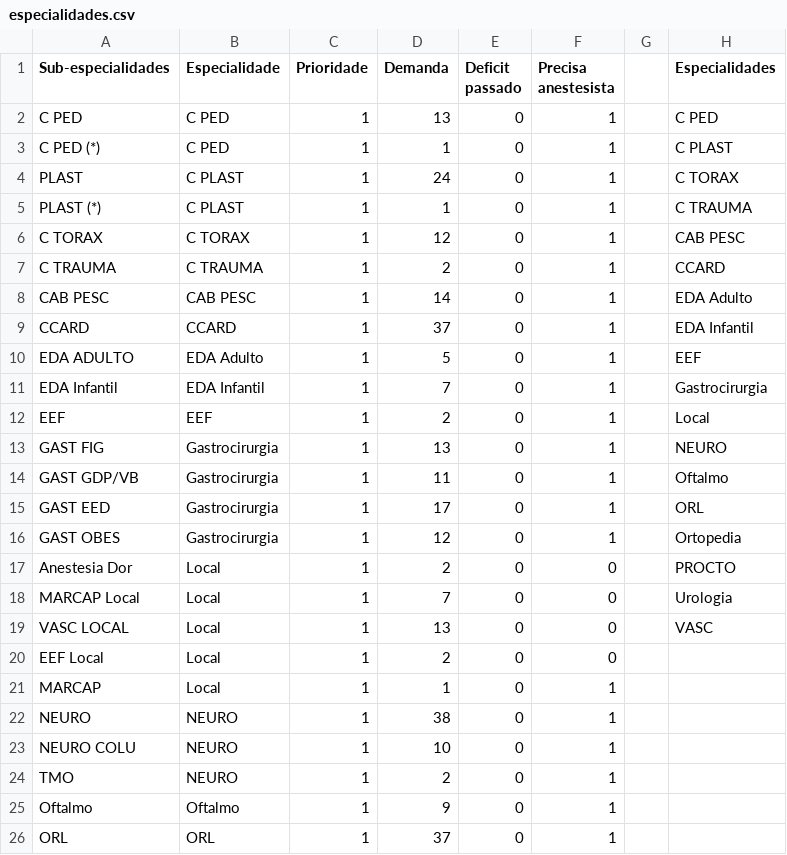
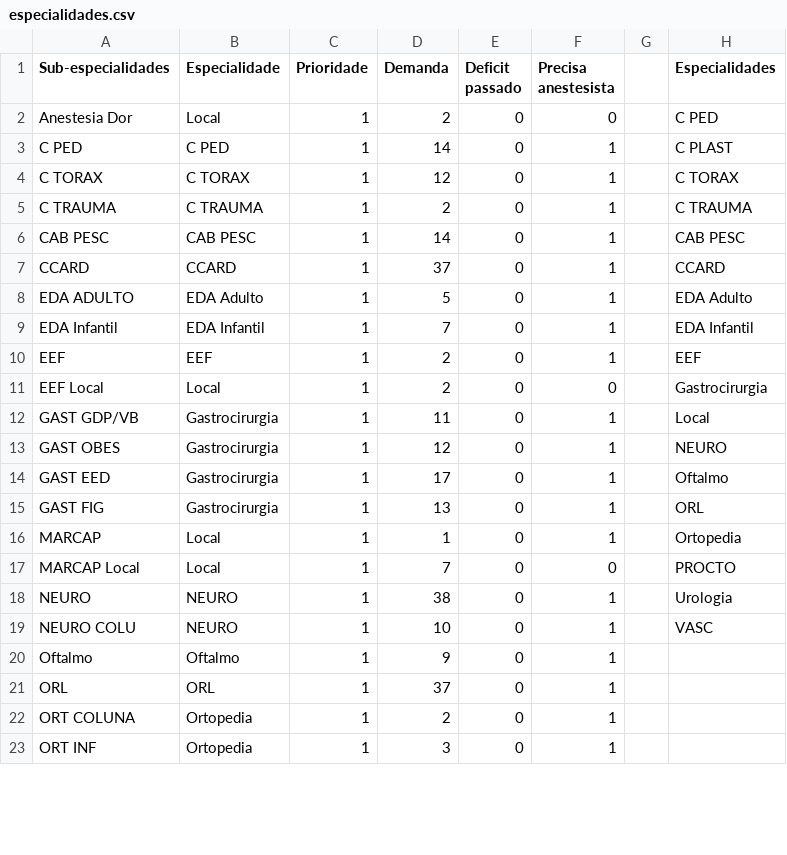
Before and after one commit to jpfsilvaa/OR_OPT, a CSV file: instances/INST_1/especialidades.csv, drawn as a sheet; only a part is shown; the diff covers the shown part only.

Commit message:
fixing instances according to teh correct definitions of infraestructure and subspecialties

```diff
--- a/instances/INST_1/especialidades.csv
+++ b/instances/INST_1/especialidades.csv
@@ -1,26 +1,23 @@
 Sub-especialidades,Especialidade,Prioridade,Demanda,Deficit passado,Precisa anestesista,,Especialidades
-C PED,C PED,1,13,0,1,,C PED
-C PED (*),C PED,1,1,0,1,,C PLAST
-PLAST,C PLAST,1,24,0,1,,C TORAX
-PLAST (*),C PLAST,1,1,0,1,,C TRAUMA
-C TORAX,C TORAX,1,12,0,1,,CAB PESC
-C TRAUMA,C TRAUMA,1,2,0,1,,CCARD
-CAB PESC,CAB PESC,1,14,0,1,,EDA Adulto
-CCARD,CCARD,1,37,0,1,,EDA Infantil
-EDA ADULTO,EDA Adulto,1,5,0,1,,EEF
-EDA Infantil,EDA Infantil,1,7,0,1,,Gastrocirurgia
-EEF,EEF,1,2,0,1,,Local
-GAST FIG,Gastrocirurgia,1,13,0,1,,NEURO
-GAST   GDP/VB,Gastrocirurgia,1,11,0,1,,Oftalmo
-GAST EED,Gastrocirurgia,1,17,0,1,,ORL
-GAST  OBES,Gastrocirurgia,1,12,0,1,,Ortopedia
-Anestesia Dor,Local,1,2,0,0,,PROCTO
-MARCAP Local,Local,1,7,0,0,,Urologia
-VASC LOCAL,Local,1,13,0,0,,VASC
-EEF  Local,Local,1,2,0,0,,
-MARCAP,Local,1,1,0,1,,
-NEURO,NEURO,1,38,0,1,,
-NEURO COLU,NEURO,1,10,0,1,,
-TMO,NEURO,1,2,0,1,,
+Anestesia Dor,Local,1,2,0,0,,C PED
+C PED,C PED,1,14,0,1,,C PLAST
+C TORAX,C TORAX,1,12,0,1,,C TORAX
+C TRAUMA,C TRAUMA,1,2,0,1,,C TRAUMA
+CAB PESC,CAB PESC,1,14,0,1,,CAB PESC
+CCARD,CCARD,1,37,0,1,,CCARD
+EDA ADULTO,EDA Adulto,1,5,0,1,,EDA Adulto
+EDA Infantil,EDA Infantil,1,7,0,1,,EDA Infantil
+EEF,EEF,1,2,0,1,,EEF
+EEF  Local,Local,1,2,0,0,,Gastrocirurgia
+GAST   GDP/VB,Gastrocirurgia,1,11,0,1,,Local
+GAST  OBES,Gastrocirurgia,1,12,0,1,,NEURO
+GAST EED,Gastrocirurgia,1,17,0,1,,Oftalmo
+GAST FIG,Gastrocirurgia,1,13,0,1,,ORL
+MARCAP,Local,1,1,0,1,,Ortopedia
+MARCAP Local,Local,1,7,0,0,,PROCTO
+NEURO,NEURO,1,38,0,1,,Urologia
+NEURO COLU,NEURO,1,10,0,1,,VASC
 Oftalmo,Oftalmo,1,9,0,1,,
 ORL,ORL,1,37,0,1,,
+ORT COLUNA,Ortopedia,1,2,0,1,,
+ORT INF,Ortopedia,1,3,0,1,,
```
Also changed, not shown: 2 added rows, 2 removed rows, 8 moved rows and 3 edited cells elsewhere in this file, instances/INST_4/especialidades.csv.
